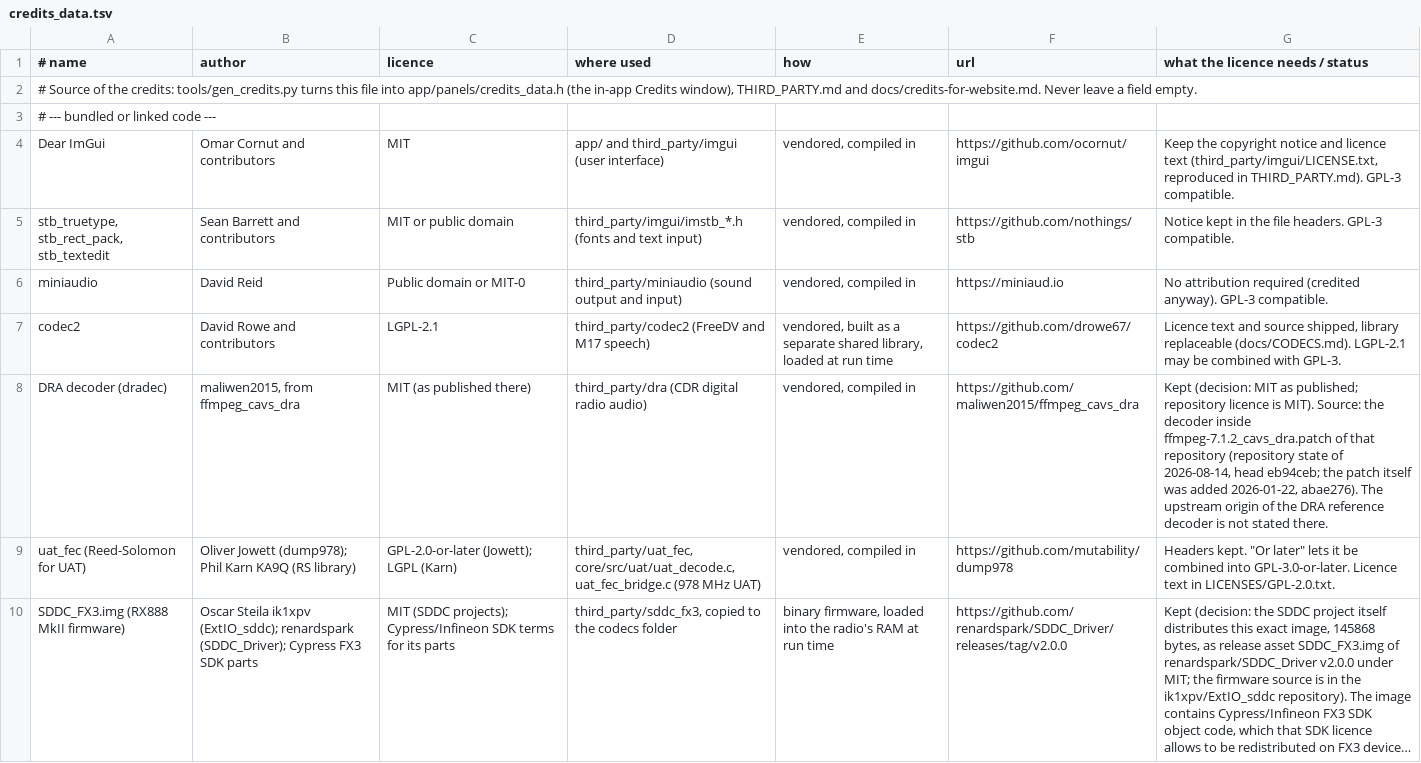
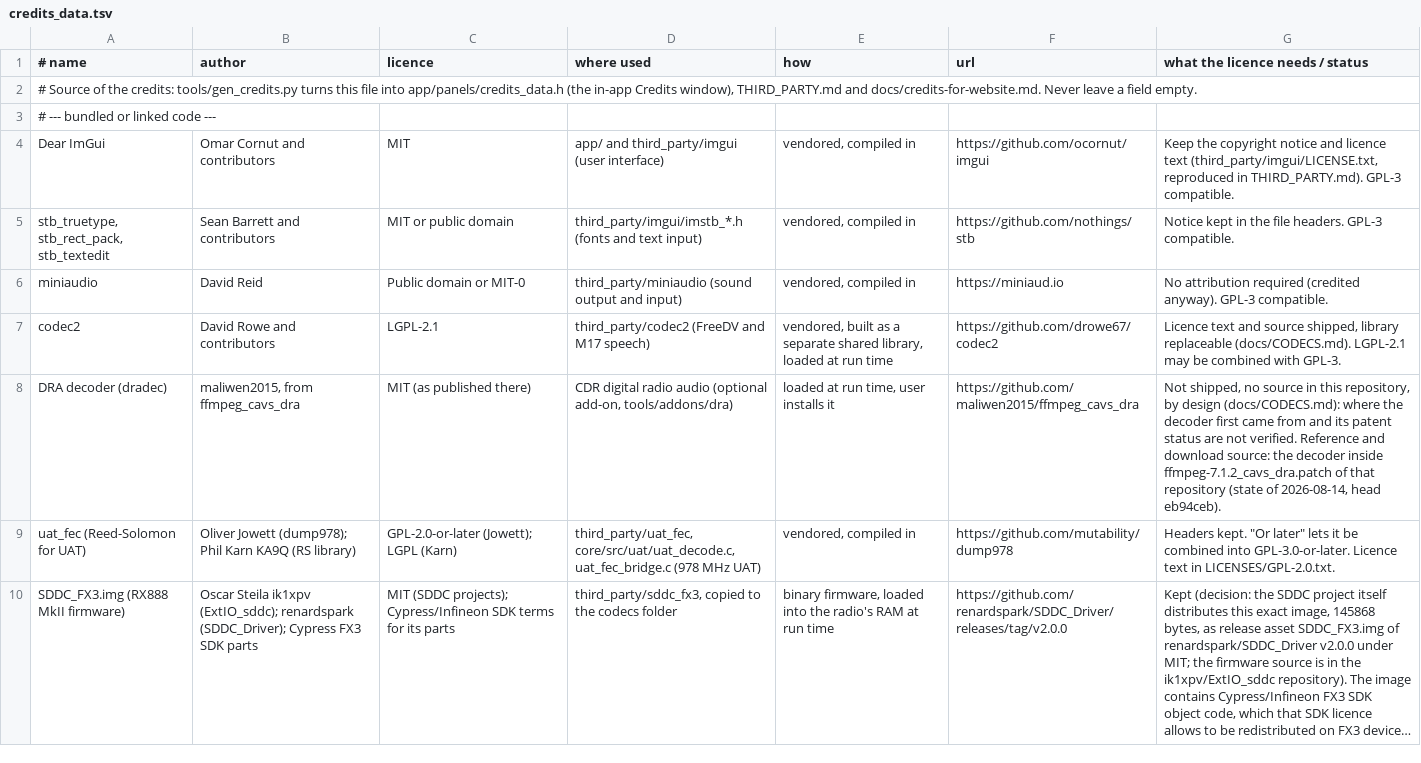
Before and after one commit to 9A4AM/OnAir, a TSV file: tools/credits_data.tsv, drawn as a sheet; only a part is shown; long unchanged cells end in ….

```diff
--- a/tools/credits_data.tsv
+++ b/tools/credits_data.tsv
@@ -7,3 +7,3 @@ miniaudio	David Reid	Public domain or MIT-0	third_party/miniaudio (sound output
 codec2	David Rowe and contributors	LGPL-2.1	third_party/codec2 (FreeDV and M17 speech)	vendored, built as a separate shared library, loaded at run time	https://github.com/drowe67/codec2	Licence text and source shipped, library replaceable (docs/CODECS.md). LGPL-2.1 may be combined with GPL-3.
-DRA decoder (dradec)	maliwen2015, from ffmpeg_cavs_dra	MIT (as published there)	third_party/dra (CDR digital radio audio)	vendored, compiled in	https://github.com/maliwen2015/ffmpeg_cavs_dra	Kept (decision: MIT as published; repository licence is MIT). Source: the decoder inside ffmpeg-7.1.2_cavs_dra.patch of that repository (repository state of 2026-08-14, head eb94ceb; the patch itself was added 2026-01-22, abae276). The upstream origin of the DRA reference decoder is not stated there.
+DRA decoder (dradec)	maliwen2015, from ffmpeg_cavs_dra	MIT (as published there)	CDR digital radio audio (optional add-on, tools/addons/dra)	loaded at run time, user installs it	https://github.com/maliwen2015/ffmpeg_cavs_dra	Not shipped, no source in this repository, by design (docs/CODECS.md): where the decoder first came from and its patent status are not verified. Reference and download source: the decoder inside ffmpeg-7.1.2_cavs_dra.patch of that repository (state of 2026-08-14, head eb94ceb).
 uat_fec (Reed-Solomon for UAT)	Oliver Jowett (dump978); Phil Karn KA9Q (RS library)	GPL-2.0-or-later (Jowett); LGPL (Karn)	third_party/uat_fec, core/src/uat/uat_decode.c, uat_fec_bridge.c (978 MHz UAT)	vendored, compiled in	https://github.com/mutability/dump978	Headers kept. "Or later" lets it be combined into GPL-3.0-or-later. Licence text in LICENSES/GPL-2.0.txt.
```
Also changed, not shown: 37 other files.
